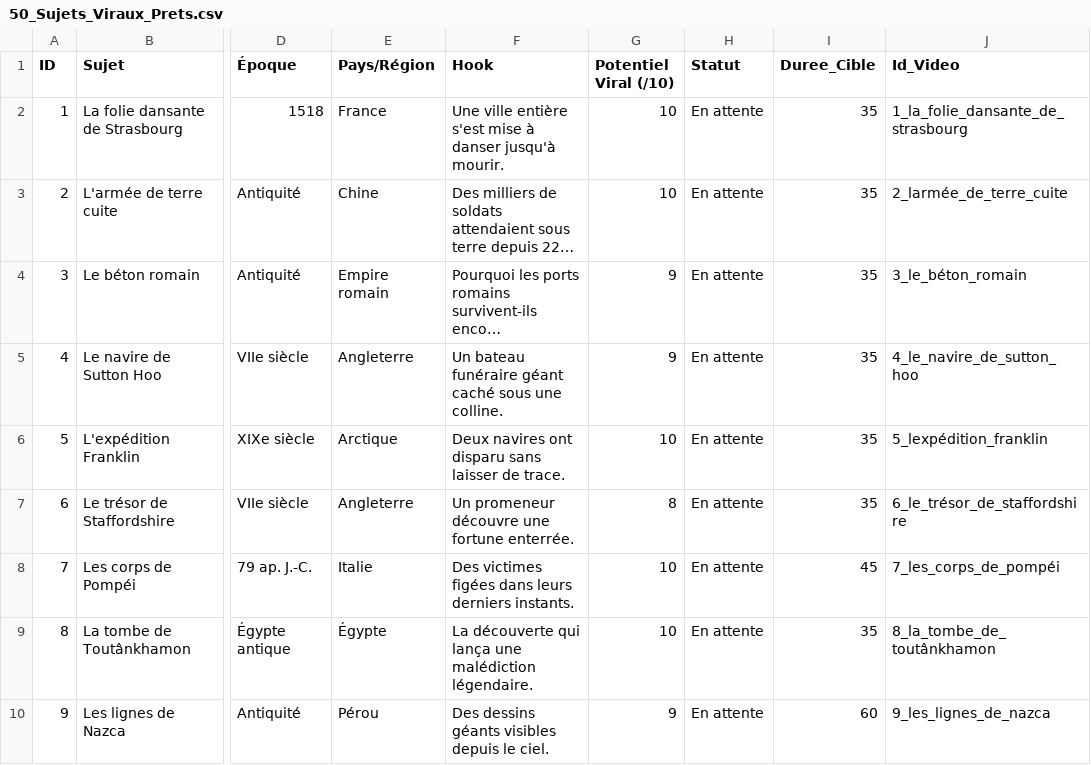
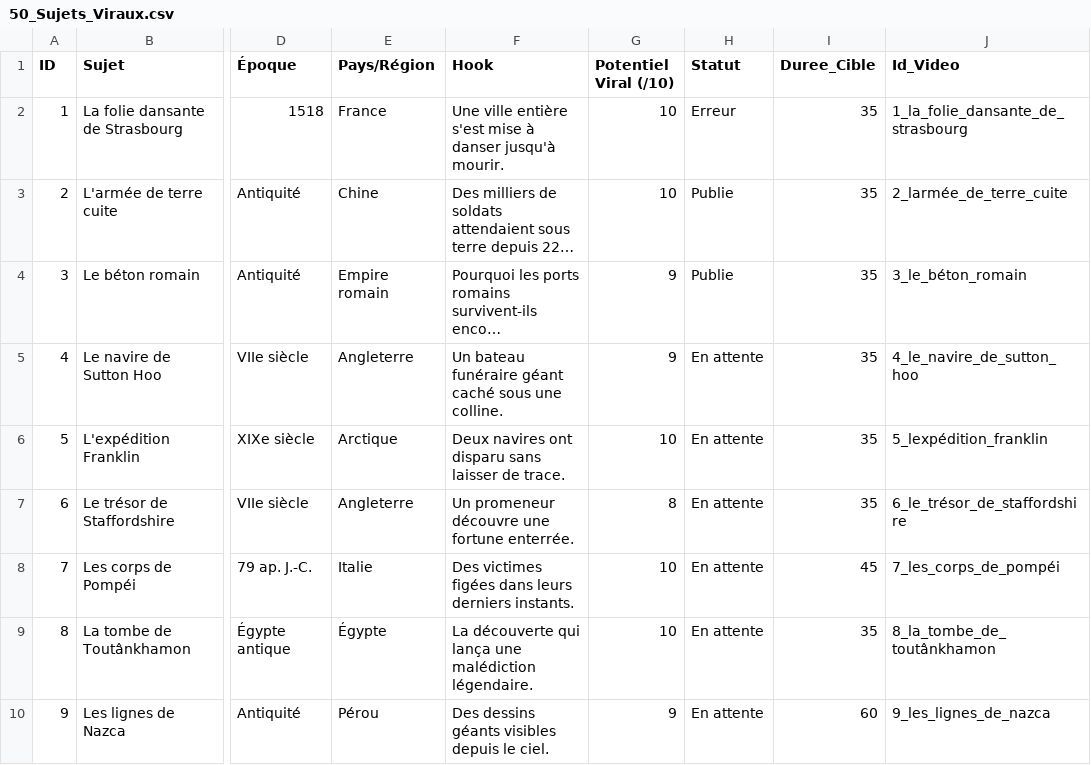
Before and after one commit to zakbourefis-cyber/video_generator, a CSV file: 50_Sujets_Viraux.csv (was 50_Sujets_Viraux_Prets.csv), drawn as a sheet; only a part is shown, gaps mark what is left out; long unchanged cells end in …; the diff names each change by its address in the sheet, - before the commit and + after, or states it on an @@ line.

Commit message:
Refactor scripts and update CSV; enhance image generation and video assembly processes

```diff
--- a/50_Sujets_Viraux_Prets.csv
+++ b/50_Sujets_Viraux.csv
-H2 (Statut): En attente
+H2 (Statut): Erreur
-H3:H4 (Statut): En attente
+H3:H4 (Statut): Publie
```
Also changed, not shown: 4 other files.
